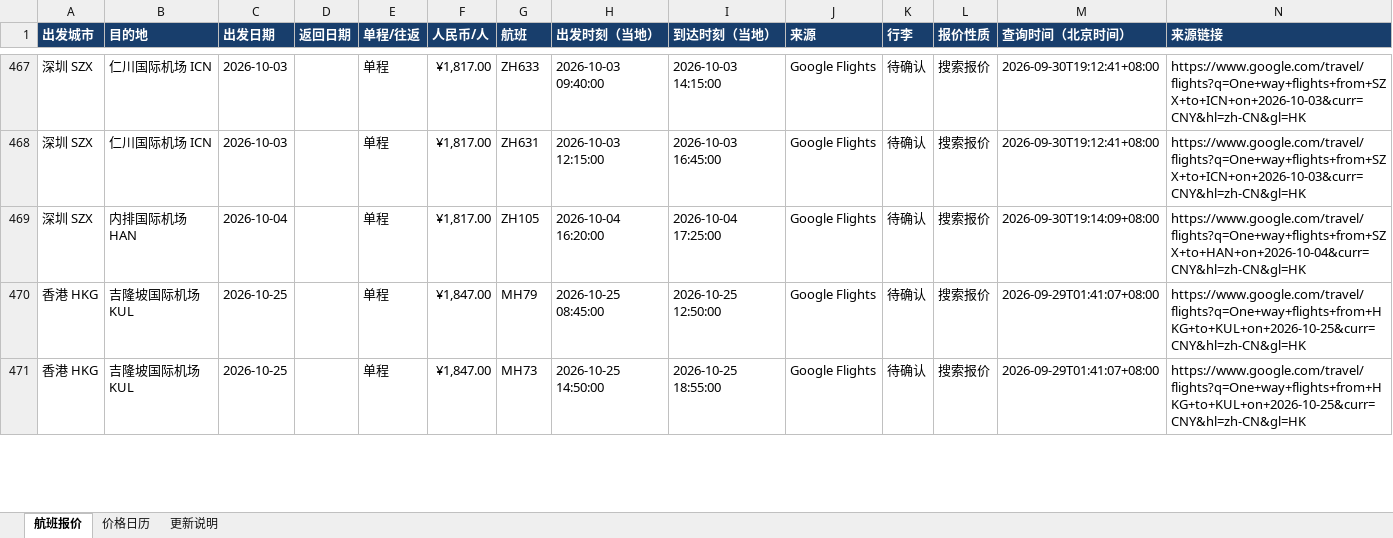
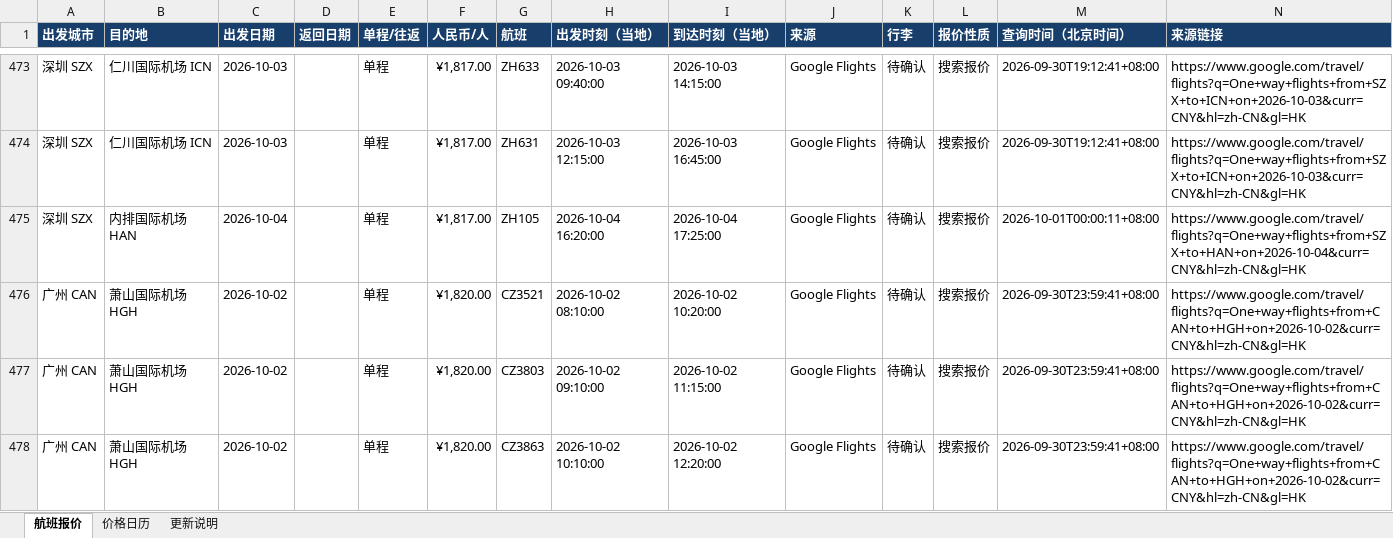
Before and after one commit to alfredzhenyu/flight-fares, an Excel workbook: flights.xlsx, sheet 航班报价, drawn as a sheet; only a part is shown, gaps mark what is left out; the shorter side is filled out with more unchanged rows; values as stored, in another font and other column widths than the file's, no borders; table styles not drawn; addresses are those after the commit; the diff covers the shown part only; the diff names each change by its address in the sheet, - before the commit and + after, or states it on an @@ line.

```diff
--- a/flights.xlsx (sheet 航班报价)
+++ b/flights.xlsx (sheet 航班报价)
-M475 (查询时间（北京时间）): 2026-09-30T19:14:09+08:00
+M475 (查询时间（北京时间）): 2026-10-01T00:00:11+08:00
+row 476: 广州 CAN | 萧山国际机场 HGH | 2026-10-02 |  | 单程 | ¥1,820.00 | CZ3521 | 2026-10-02 08:10:00 | 2026-10-02 10:20:00 | Google Flights | 待确认 | 搜索报价 | 2026-09-30T23:59:41+08:00 | https://www.google.com/travel/flights?q=One+way+flights+from+CAN+to+HGH+on+2026-10-02&curr=CNY&hl=zh-CN&gl=HK
+row 477: 广州 CAN | 萧山国际机场 HGH | 2026-10-02 |  | 单程 | ¥1,820.00 | CZ3803 | 2026-10-02 09:10:00 | 2026-10-02 11:15:00 | Google Flights | 待确认 | 搜索报价 | 2026-09-30T23:59:41+08:00 | https://www.google.com/travel/flights?q=One+way+flights+from+CAN+to+HGH+on+2026-10-02&curr=CNY&hl=zh-CN&gl=HK
+row 478: 广州 CAN | 萧山国际机场 HGH | 2026-10-02 |  | 单程 | ¥1,820.00 | CZ3863 | 2026-10-02 10:10:00 | 2026-10-02 12:20:00 | Google Flights | 待确认 | 搜索报价 | 2026-09-30T23:59:41+08:00 | https://www.google.com/travel/flights?q=One+way+flights+from+CAN+to+HGH+on+2026-10-02&curr=CNY&hl=zh-CN&gl=HK
```
Also changed, not shown: 37 added rows, 40 removed rows and 205 edited cells elsewhere in this sheet, sheet 价格日历, sheet 更新说明, 1 other file.
